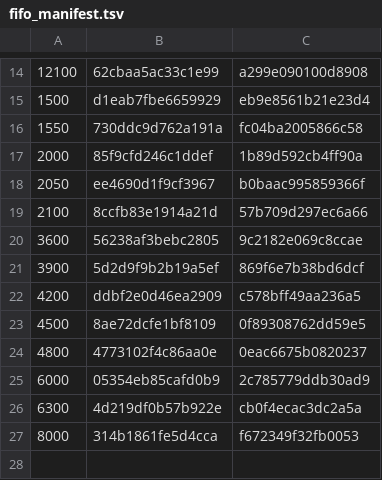
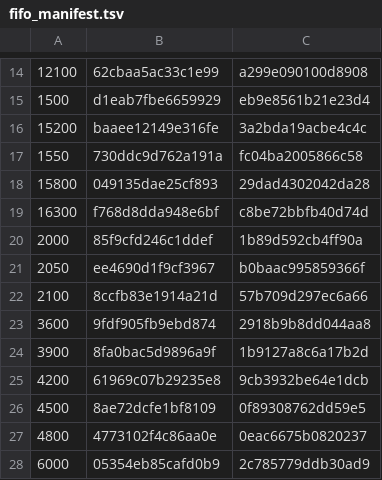
Before and after one commit to bmfrench89/skiesofarcadiadecomp, a TSV file: config/fifo_manifest.tsv, drawn as a sheet; only a part is shown, gaps mark what is left out; the shorter side is filled out with more unchanged rows.

```diff
--- a/config/fifo_manifest.tsv
+++ b/config/fifo_manifest.tsv
@@ -15,3 +15,6 @@
 1500	d1eab7fbe6659929	eb9e8561b21e23d4
+15200	baaee12149e316fe	3a2bda19acbe4c4c
 1550	730ddc9d762a191a	fc04ba2005866c58
+15800	049135dae25cf893	29dad4302042da28
+16300	f768d8dda948e6bf	c8be72bbfb40d74d
 2000	85f9cfd246c1ddef	1b89d592cb4ff90a
@@ -19,5 +22,5 @@
 2100	8ccfb83e1914a21d	57b709d297ec6a66
-3600	56238af3bebc2805	9c2182e069c8ccae
-3900	5d2d9f9b2b19a5ef	869f6e7b38bd6dcf
-4200	ddbf2e0d46ea2909	c578bff49aa236a5
+3600	9fdf905fb9ebd874	2918b9b8dd044aa8
+3900	8fa0bac5d9896a9f	1b9127a8c6a17b2d
+4200	61969c07b29235e8	9cb3932be64e1dcb
 4500	8ae72dcfe1bf8109	0f89308762dd59e5
```
Also changed, not shown: 5 other files.
